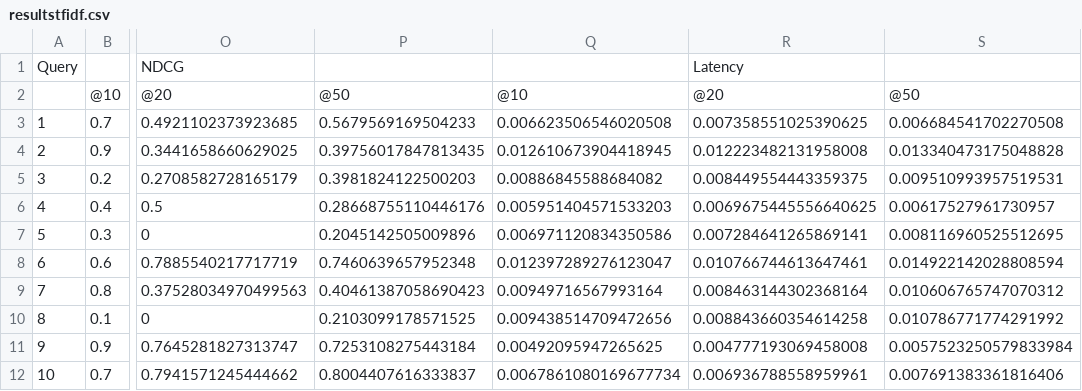
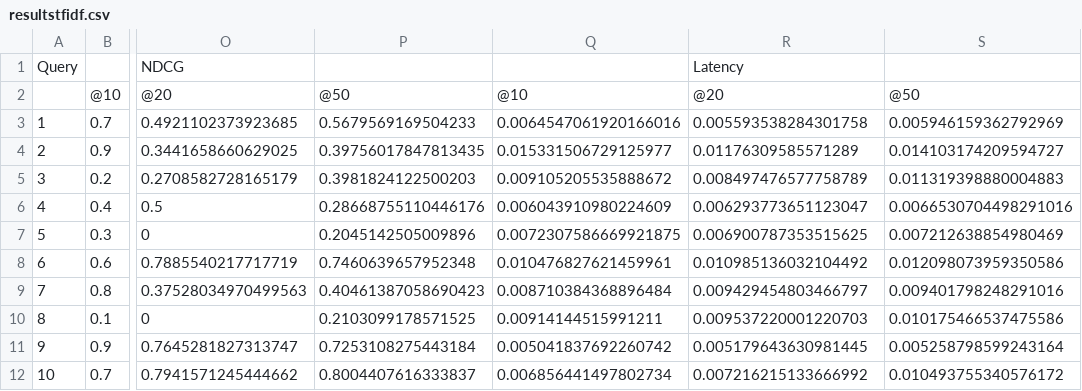
Before and after one commit to joaonpsilva/RI_TRABALHO2, a CSV file: results/resultstfidf.csv, drawn as a sheet; only a part is shown, gaps mark what is left out; the diff covers the shown part only; the diff names each change by its address in the sheet, - before the commit and + after, or states it on an @@ line.

```diff
--- a/results/resultstfidf.csv
+++ b/results/resultstfidf.csv
-Q3: 0.006623506546020508
+Q3: 0.0064547061920166016
-R3: 0.007358551025390625
+R3: 0.005593538284301758
-S3: 0.006684541702270508
+S3: 0.005946159362792969
-Q4: 0.012610673904418945
+Q4: 0.015331506729125977
-R4: 0.012223482131958008
+R4: 0.01176309585571289
-S4: 0.013340473175048828
+S4: 0.014103174209594727
-Q5: 0.00886845588684082
+Q5: 0.009105205535888672
-R5: 0.008449554443359375
+R5: 0.008497476577758789
-S5: 0.009510993957519531
+S5: 0.011319398880004883
-Q6: 0.005951404571533203
+Q6: 0.006043910980224609
-R6: 0.0069675445556640625
+R6: 0.006293773651123047
-S6: 0.00617527961730957
+S6: 0.0066530704498291016
-Q7: 0.006971120834350586
+Q7: 0.0072307586669921875
-R7: 0.007284641265869141
+R7: 0.006900787353515625
-S7: 0.008116960525512695
+S7: 0.007212638854980469
-Q8: 0.012397289276123047
+Q8: 0.010476827621459961
-R8: 0.010766744613647461
+R8: 0.010985136032104492
-S8: 0.014922142028808594
+S8: 0.012098073959350586
-Q9: 0.00949716567993164
+Q9: 0.008710384368896484
-R9: 0.008463144302368164
+R9: 0.009429454803466797
-S9: 0.010606765747070312
+S9: 0.009401798248291016
-Q10: 0.009438514709472656
+Q10: 0.00914144515991211
-R10: 0.008843660354614258
+R10: 0.009537220001220703
-S10: 0.010786771774291992
+S10: 0.010175466537475586
-Q11: 0.00492095947265625
+Q11: 0.005041837692260742
-R11: 0.004777193069458008
+R11: 0.005179643630981445
-S11: 0.0057523250579833984
+S11: 0.005258798599243164
-Q12: 0.0067861080169677734
+Q12: 0.006856441497802734
-R12: 0.006936788558959961
+R12: 0.007216215133666992
-S12: 0.007691383361816406
+S12: 0.010493755340576172
```
Also changed, not shown: 133 edited cells elsewhere in this file, results/resultsbm25.csv, 1 other file.
